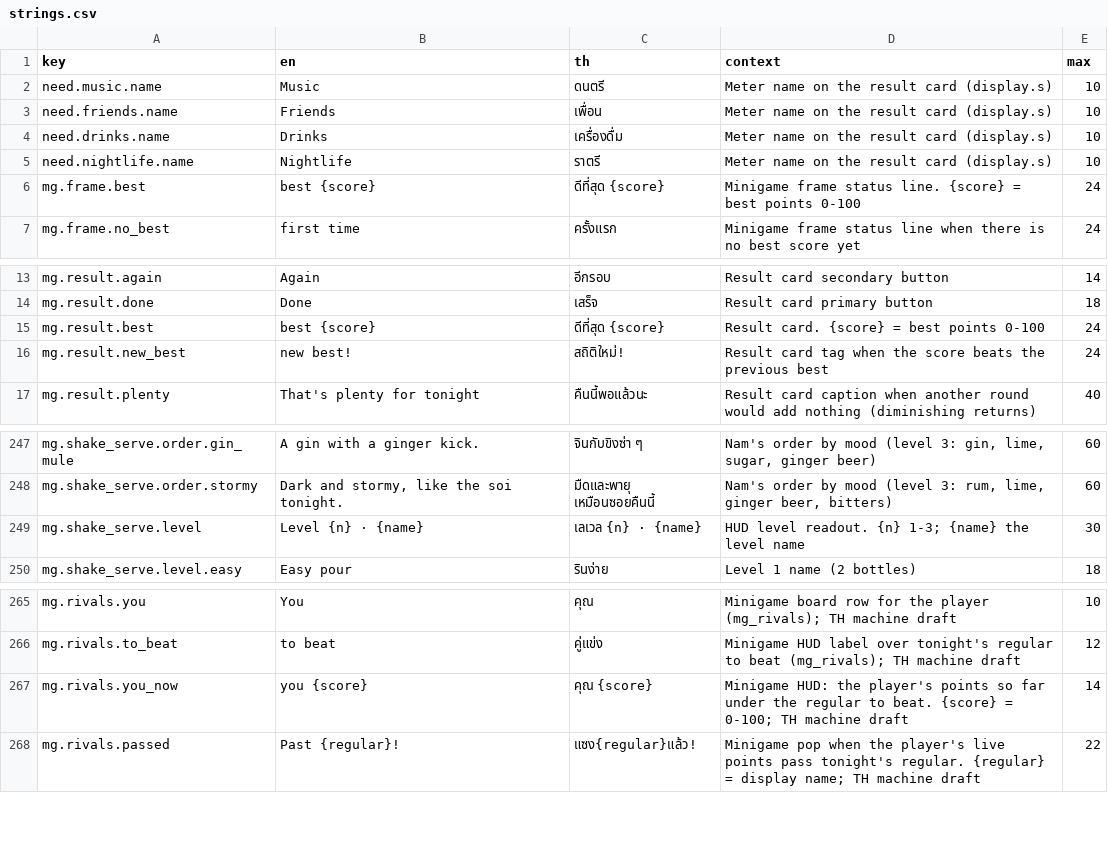
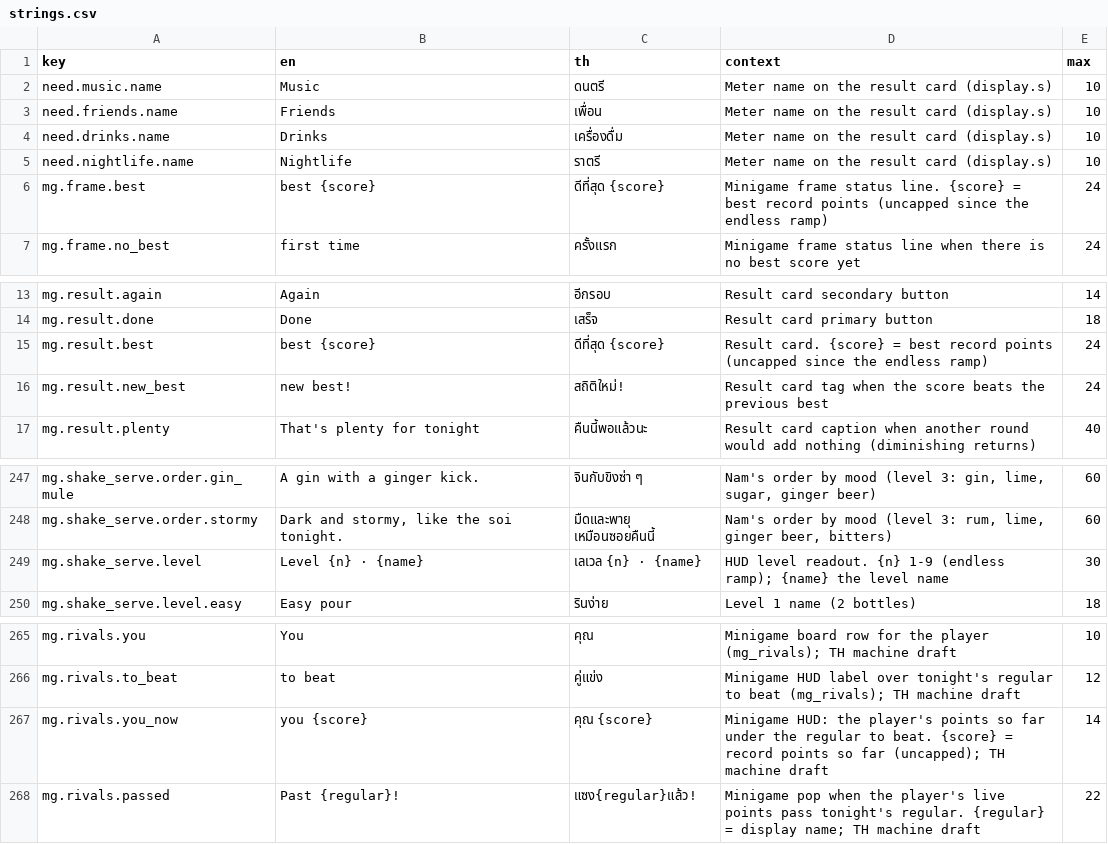
Before and after one commit to Talos91/bc-tamagotchi, a CSV file: game/i18n/strings.csv, drawn as a sheet; only a part is shown, gaps mark what is left out; the diff covers the shown part only.

```diff
--- a/game/i18n/strings.csv
+++ b/game/i18n/strings.csv
@@ -5,3 +5,3 @@ need.drinks.name,Drinks,เครื่องดื่ม,Meter name on the resu
 need.nightlife.name,Nightlife,ราตรี,Meter name on the result card (display.s),10
-mg.frame.best,best {score},ดีที่สุด {score},Minigame frame status line. {score} = best points 0-100,24
+mg.frame.best,best {score},ดีที่สุด {score},Minigame frame status line. {score} = best record points (uncapped since the endless ramp),24
 mg.frame.no_best,first time,ครั้งแรก,Minigame frame status line when there is no best score yet,24
@@ -14,3 +14,3 @@ mg.result.again,Again,อีกรอบ,Result card secondary button,14
 mg.result.done,Done,เสร็จ,Result card primary button,18
-mg.result.best,best {score},ดีที่สุด {score},Result card. {score} = best points 0-100,24
+mg.result.best,best {score},ดีที่สุด {score},Result card. {score} = best record points (uncapped since the endless ramp),24
 mg.result.new_best,new best!,สถิติใหม่!,Result card tag when the score beats the previous best,24
@@ -248,3 +248,3 @@ mg.shake_serve.order.gin_mule,"A gin with a ginger kick.",จินกับข
 mg.shake_serve.order.stormy,"Dark and stormy, like the soi tonight.",มืดและพายุ เหมือนซอยคืนนี้,"Nam's order by mood (level 3: rum, lime, ginger beer, bitters)",60
-mg.shake_serve.level,Level {n} · {name},เลเวล {n} · {name},"HUD level readout. {n} 1-3; {name} the level name",30
+mg.shake_serve.level,Level {n} · {name},เลเวล {n} · {name},HUD level readout. {n} 1-9 (endless ramp); {name} the level name,30
 mg.shake_serve.level.easy,Easy pour,รินง่าย,Level 1 name (2 bottles),18
@@ -266,3 +266,3 @@ mg.rivals.you,You,คุณ,Minigame board row for the player (mg_rivals); TH ma
 mg.rivals.to_beat,to beat,คู่แข่ง,Minigame HUD label over tonight's regular to beat (mg_rivals); TH machine draft,12
-mg.rivals.you_now,you {score},คุณ {score},Minigame HUD: the player's points so far under the regular to beat. {score} = 0-100; TH machine draft,14
+mg.rivals.you_now,you {score},คุณ {score},Minigame HUD: the player's points so far under the regular to beat. {score} = record points so far (uncapped); TH machine draft,14
 mg.rivals.passed,Past {regular}!,แซง{regular}แล้ว!,Minigame pop when the player's live points pass tonight's regular. {regular} = display name; TH machine draft,22
```
Also changed, not shown: 9 added rows and 18 edited cells elsewhere in this file, 19 other files.
